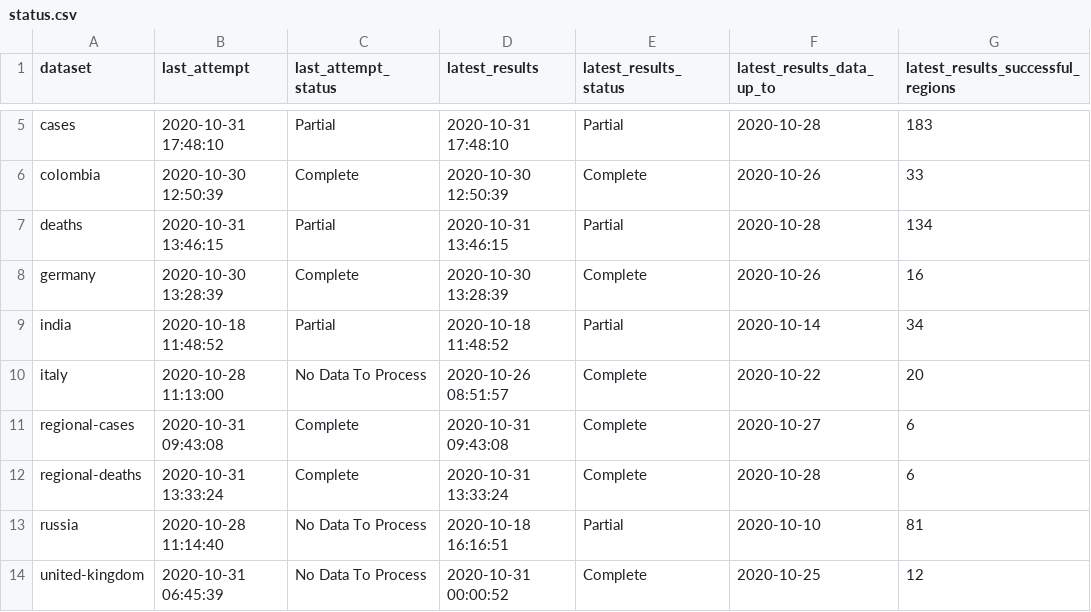
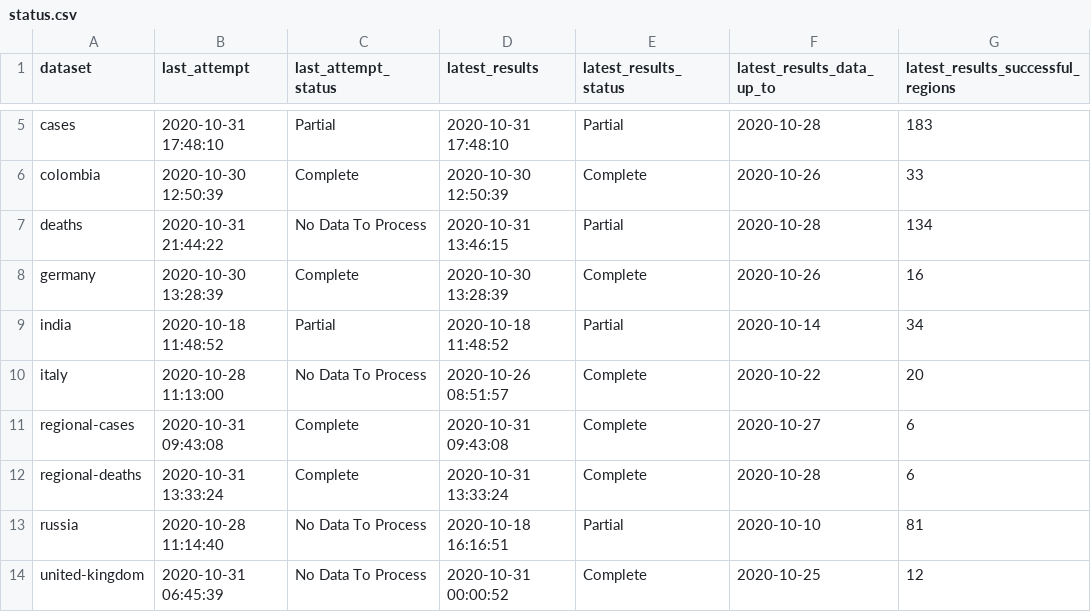
Before and after one commit to edugonzaloalmorox/covid-rt-estimates, a CSV file: status.csv, drawn as a sheet; only a part is shown, gaps mark what is left out; the diff names each change by its address in the sheet, - before the commit and + after, or states it on an @@ line.

Commit message:
automated update of deaths

```diff
--- a/status.csv
+++ b/status.csv
-B7 (last_attempt): 2020-10-31 13:46:15
+B7 (last_attempt): 2020-10-31 21:44:22
-C7 (last_attempt_status): Partial
+C7 (last_attempt_status): No Data To Process
```
